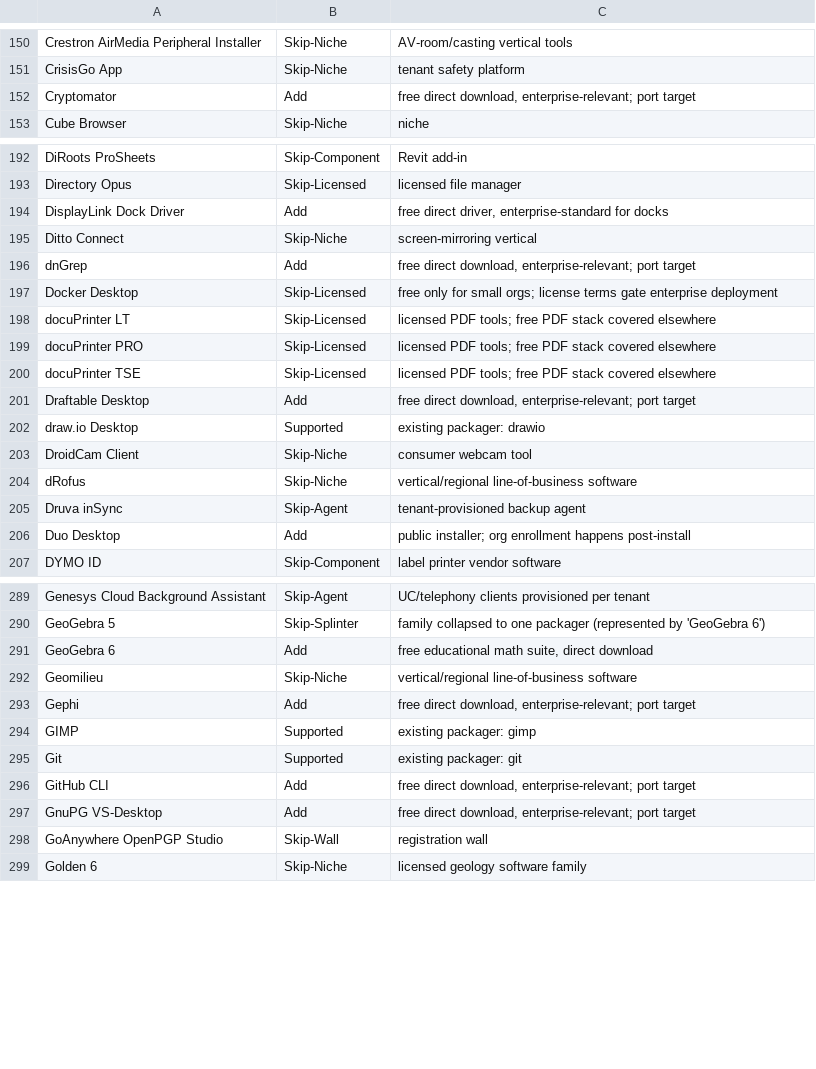
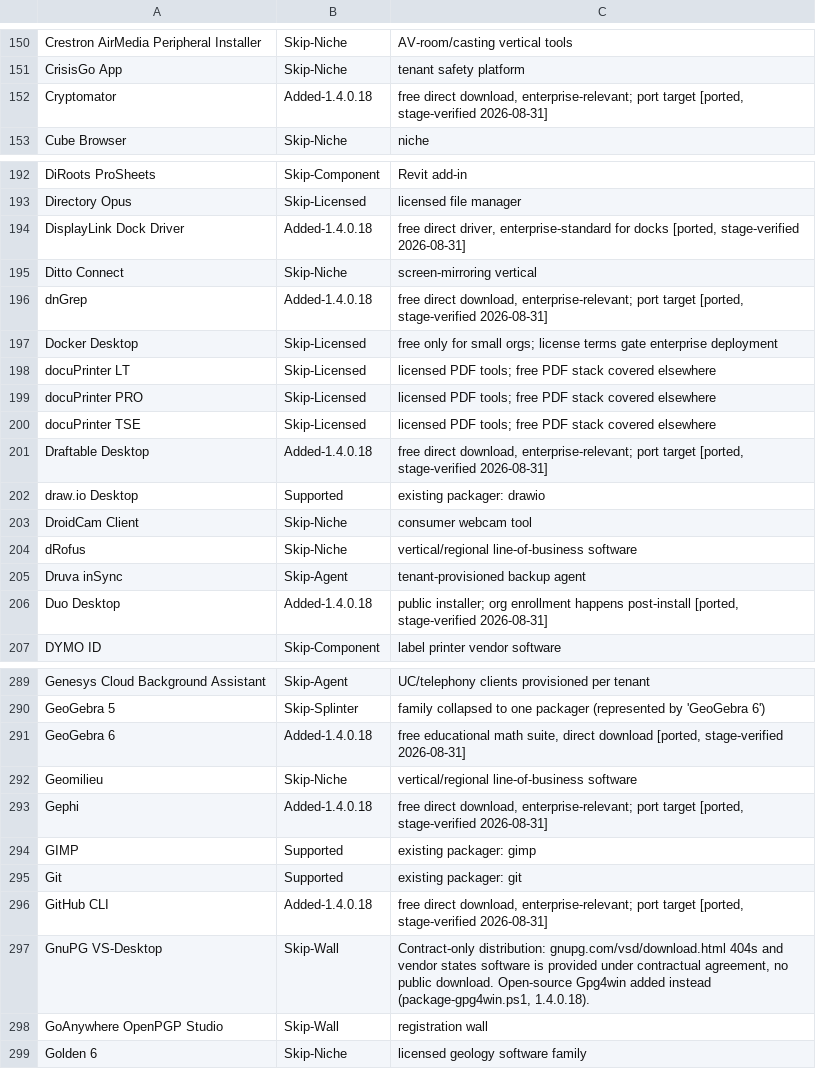
Before and after one commit to jasonulbright/app-packager, a CSV file: CATALOG-PARITY.csv, drawn as a sheet; only a part is shown, gaps mark what is left out; the diff covers the shown part only.

```diff
--- a/CATALOG-PARITY.csv
+++ b/CATALOG-PARITY.csv
@@ -151,3 +151,3 @@
 "CrisisGo App","Skip-Niche","tenant safety platform"
-"Cryptomator","Add","free direct download, enterprise-relevant; port target"
+"Cryptomator","Added-1.4.0.18","free direct download, enterprise-relevant; port target [ported, stage-verified 2026-08-31]"
 "Cube Browser","Skip-Niche","niche"
@@ -193,5 +193,5 @@
 "Directory Opus","Skip-Licensed","licensed file manager"
-"DisplayLink Dock Driver","Add","free direct driver, enterprise-standard for docks"
+"DisplayLink Dock Driver","Added-1.4.0.18","free direct driver, enterprise-standard for docks [ported, stage-verified 2026-08-31]"
 "Ditto Connect","Skip-Niche","screen-mirroring vertical"
-"dnGrep","Add","free direct download, enterprise-relevant; port target"
+"dnGrep","Added-1.4.0.18","free direct download, enterprise-relevant; port target [ported, stage-verified 2026-08-31]"
 "Docker Desktop","Skip-Licensed","free only for small orgs; license terms gate enterprise deployment"
@@ -200,3 +200,3 @@
 "docuPrinter TSE","Skip-Licensed","licensed PDF tools; free PDF stack covered elsewhere"
-"Draftable Desktop","Add","free direct download, enterprise-relevant; port target"
+"Draftable Desktop","Added-1.4.0.18","free direct download, enterprise-relevant; port target [ported, stage-verified 2026-08-31]"
 "draw.io Desktop","Supported","existing packager: drawio"
@@ -205,3 +205,3 @@
 "Druva inSync","Skip-Agent","tenant-provisioned backup agent"
-"Duo Desktop","Add","public installer; org enrollment happens post-install"
+"Duo Desktop","Added-1.4.0.18","public installer; org enrollment happens post-install [ported, stage-verified 2026-08-31]"
 "DYMO ID","Skip-Component","label printer vendor software"
@@ -290,9 +290,9 @@
 "GeoGebra 5","Skip-Splinter","family collapsed to one packager (represented by 'GeoGebra 6')"
-"GeoGebra 6","Add","free educational math suite, direct download"
+"GeoGebra 6","Added-1.4.0.18","free educational math suite, direct download [ported, stage-verified 2026-08-31]"
 "Geomilieu","Skip-Niche","vertical/regional line-of-business software"
-"Gephi","Add","free direct download, enterprise-relevant; port target"
+"Gephi","Added-1.4.0.18","free direct download, enterprise-relevant; port target [ported, stage-verified 2026-08-31]"
 "GIMP","Supported","existing packager: gimp"
 "Git","Supported","existing packager: git"
-"GitHub CLI","Add","free direct download, enterprise-relevant; port target"
-"GnuPG VS-Desktop","Add","free direct download, enterprise-relevant; port target"
+"GitHub CLI","Added-1.4.0.18","free direct download, enterprise-relevant; port target [ported, stage-verified 2026-08-31]"
+"GnuPG VS-Desktop","Skip-Wall","Contract-only distribution: gnupg.com/vsd/download.html 404s and vendor states software is provided under contractual agreement, no public download. Open-source Gpg4win added instead (package-gpg4win.ps1, 1.4.0.18)."
 "GoAnywhere OpenPGP Studio","Skip-Wall","registration wall"
```
Also changed, not shown: 34 edited cells elsewhere in this file, 28 other files.
